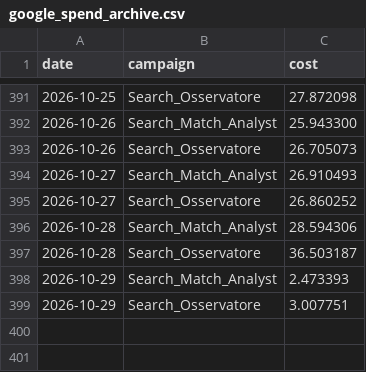
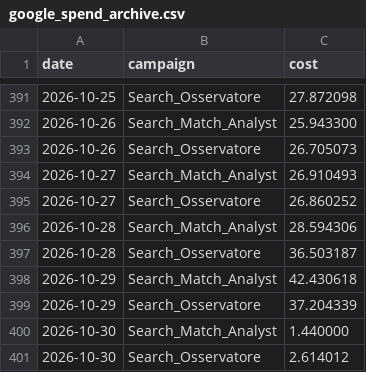
Before and after one commit to danieleconti78/dashboard-roas, a CSV file: google_spend_archive.csv, drawn as a sheet; only a part is shown, gaps mark what is left out.

```diff
--- a/google_spend_archive.csv
+++ b/google_spend_archive.csv
@@ -397,3 +397,5 @@ date,campaign,cost
 2026-10-28,Search_Osservatore,36.503187
-2026-10-29,Search_Match_Analyst,2.473393
-2026-10-29,Search_Osservatore,3.007751
+2026-10-29,Search_Match_Analyst,42.430618
+2026-10-29,Search_Osservatore,37.204339
+2026-10-30,Search_Match_Analyst,1.440000
+2026-10-30,Search_Osservatore,2.614012
```
Also changed, not shown: 1 other file.
